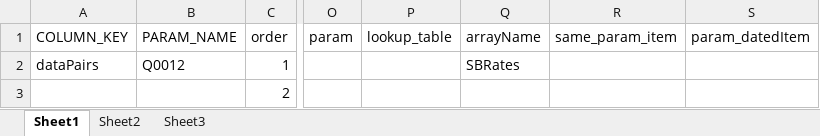
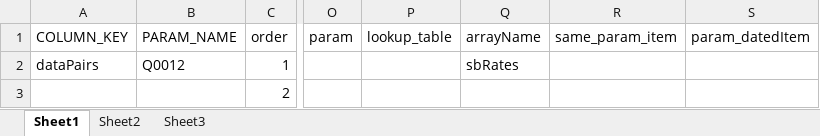
Before and after one commit to Kishore-r-77/insurance_app, an Excel workbook: paramData Excels/Q0012.xlsx, sheet Sheet1, drawn as a sheet; only a part is shown, gaps mark what is left out; values as stored, in another font and other column widths than the file's, no borders; the diff names each change by its address in the sheet, - before the commit and + after, or states it on an @@ line.

Commit message:
Fixed Q0012 Param

```diff
--- a/paramData Excels/Q0012.xlsx (sheet Sheet1)
+++ b/paramData Excels/Q0012.xlsx (sheet Sheet1)
-Q2 (arrayName): SBRates
+Q2 (arrayName): sbRates
```
Also changed, not shown: 1 other file.
